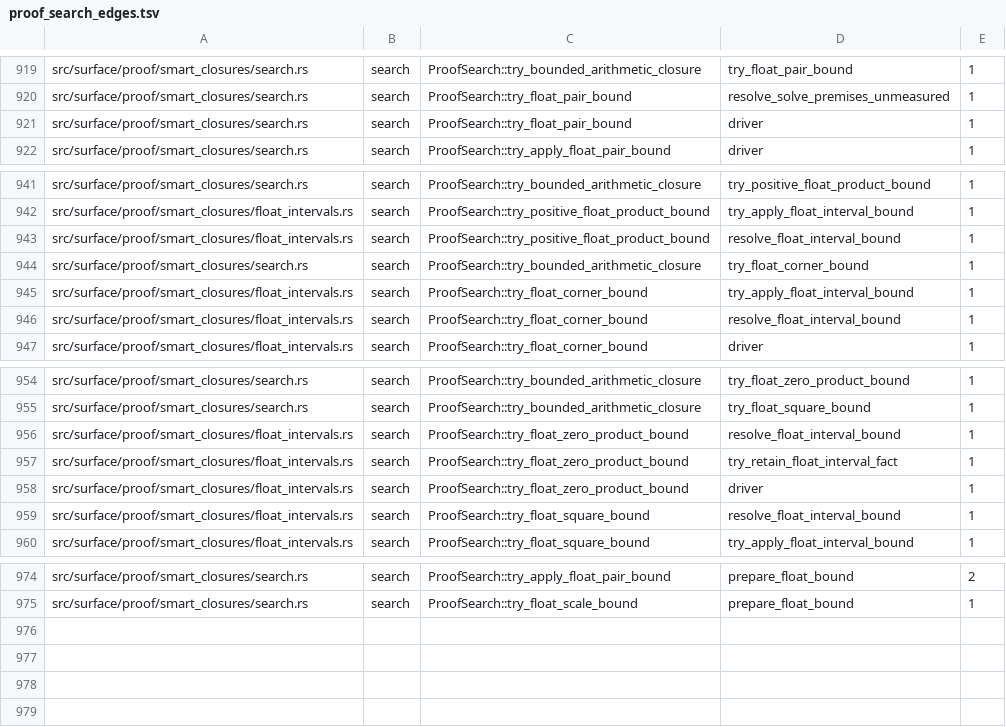
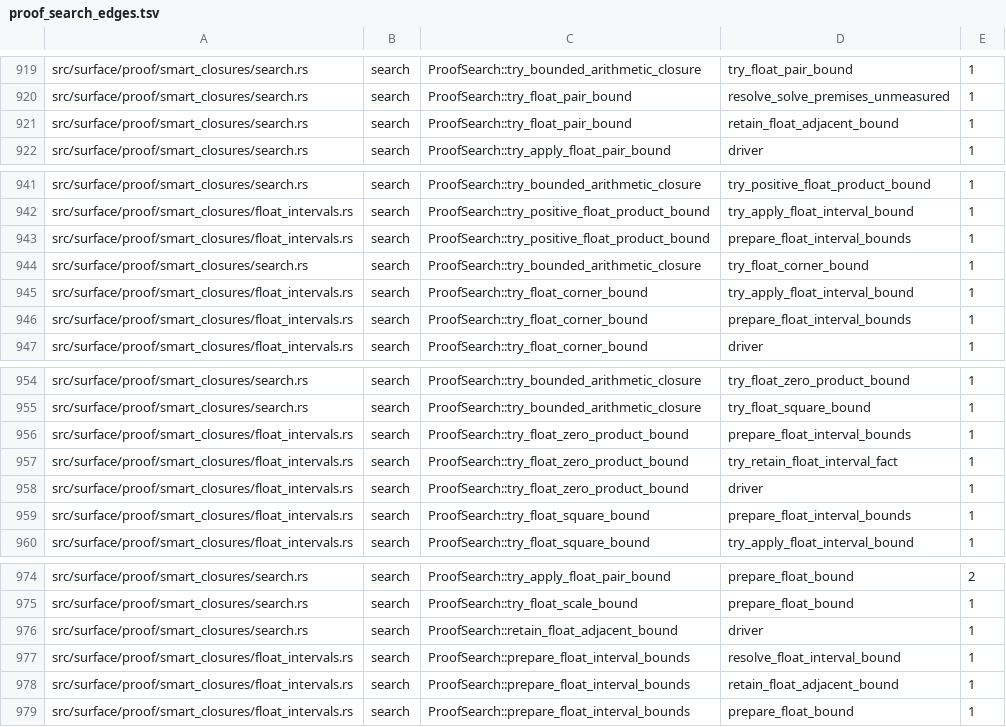
Before and after one commit to clicklang/click, a TSV file: build_support/proof_search_edges.tsv, drawn as a sheet; only a part is shown, gaps mark what is left out.

Commit message:
Replay strict floating-point product and quotient intervals

```diff
--- a/build_support/proof_search_edges.tsv
+++ b/build_support/proof_search_edges.tsv
@@ -920,3 +920,3 @@ src/surface/proof/smart_closures/search.rs	search	ProofSearch::try_bounded_arith
 src/surface/proof/smart_closures/search.rs	search	ProofSearch::try_float_pair_bound	resolve_solve_premises_unmeasured	1
-src/surface/proof/smart_closures/search.rs	search	ProofSearch::try_float_pair_bound	driver	1
+src/surface/proof/smart_closures/search.rs	search	ProofSearch::try_float_pair_bound	retain_float_adjacent_bound	1
 src/surface/proof/smart_closures/search.rs	search	ProofSearch::try_apply_float_pair_bound	driver	1
@@ -942,6 +942,6 @@ src/surface/proof/smart_closures/search.rs	search	ProofSearch::try_bounded_arith
 src/surface/proof/smart_closures/float_intervals.rs	search	ProofSearch::try_positive_float_product_bound	try_apply_float_interval_bound	1
-src/surface/proof/smart_closures/float_intervals.rs	search	ProofSearch::try_positive_float_product_bound	resolve_float_interval_bound	1
+src/surface/proof/smart_closures/float_intervals.rs	search	ProofSearch::try_positive_float_product_bound	prepare_float_interval_bounds	1
 src/surface/proof/smart_closures/search.rs	search	ProofSearch::try_bounded_arithmetic_closure	try_float_corner_bound	1
 src/surface/proof/smart_closures/float_intervals.rs	search	ProofSearch::try_float_corner_bound	try_apply_float_interval_bound	1
-src/surface/proof/smart_closures/float_intervals.rs	search	ProofSearch::try_float_corner_bound	resolve_float_interval_bound	1
+src/surface/proof/smart_closures/float_intervals.rs	search	ProofSearch::try_float_corner_bound	prepare_float_interval_bounds	1
 src/surface/proof/smart_closures/float_intervals.rs	search	ProofSearch::try_float_corner_bound	driver	1
@@ -955,6 +955,6 @@ src/surface/proof/smart_closures/search.rs	search	ProofSearch::try_bounded_arith
 src/surface/proof/smart_closures/search.rs	search	ProofSearch::try_bounded_arithmetic_closure	try_float_square_bound	1
-src/surface/proof/smart_closures/float_intervals.rs	search	ProofSearch::try_float_zero_product_bound	resolve_float_interval_bound	1
+src/surface/proof/smart_closures/float_intervals.rs	search	ProofSearch::try_float_zero_product_bound	prepare_float_interval_bounds	1
 src/surface/proof/smart_closures/float_intervals.rs	search	ProofSearch::try_float_zero_product_bound	try_retain_float_interval_fact	1
 src/surface/proof/smart_closures/float_intervals.rs	search	ProofSearch::try_float_zero_product_bound	driver	1
-src/surface/proof/smart_closures/float_intervals.rs	search	ProofSearch::try_float_square_bound	resolve_float_interval_bound	1
+src/surface/proof/smart_closures/float_intervals.rs	search	ProofSearch::try_float_square_bound	prepare_float_interval_bounds	1
 src/surface/proof/smart_closures/float_intervals.rs	search	ProofSearch::try_float_square_bound	try_apply_float_interval_bound	1
@@ -975 +975,5 @@ src/surface/proof/smart_closures/search.rs	search	ProofSearch::try_apply_float_p
 src/surface/proof/smart_closures/search.rs	search	ProofSearch::try_float_scale_bound	prepare_float_bound	1
+src/surface/proof/smart_closures/search.rs	search	ProofSearch::retain_float_adjacent_bound	driver	1
+src/surface/proof/smart_closures/float_intervals.rs	search	ProofSearch::prepare_float_interval_bounds	resolve_float_interval_bound	1
+src/surface/proof/smart_closures/float_intervals.rs	search	ProofSearch::prepare_float_interval_bounds	retain_float_adjacent_bound	1
+src/surface/proof/smart_closures/float_intervals.rs	search	ProofSearch::prepare_float_interval_bounds	prepare_float_bound	1
```
Also changed, not shown: 6 other files.
